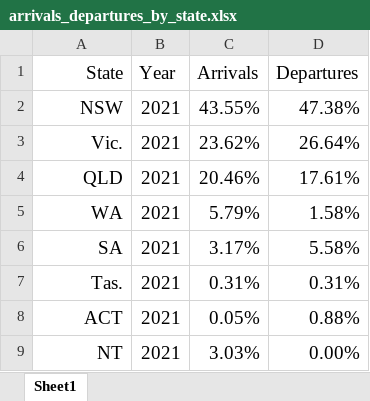
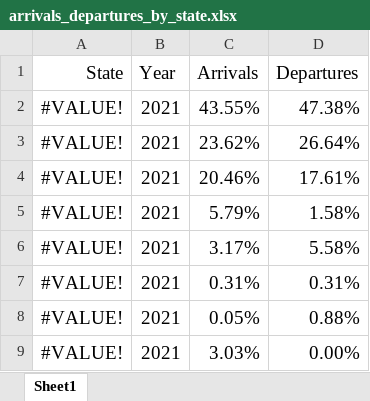
Before and after one commit to Christina1508/Christina_FIT3179, an Excel workbook: arrivals_departures_by_state.xlsx, sheet Sheet1, drawn as a sheet; values as stored, in another font and other column widths than the file's, no borders; the diff names each change by its address in the sheet, - before the commit and + after, or states it on an @@ line.

Commit message:
changes states names deleted flattened sheet

```diff
--- a/arrivals_departures_by_state.xlsx (sheet Sheet1)
+++ b/arrivals_departures_by_state.xlsx (sheet Sheet1)
-A2 (State): NSW
+A2 (State): #VALUE!
-A3 (State): Vic.
+A3 (State): #VALUE!
-A4 (State): QLD
+A4 (State): #VALUE!
-A5 (State): WA
+A5 (State): #VALUE!
-A6 (State): SA
+A6 (State): #VALUE!
-A7 (State): Tas.
+A7 (State): #VALUE!
-A8 (State): ACT
+A8 (State): #VALUE!
-A9 (State): NT
+A9 (State): #VALUE!
```
Also changed, not shown: expenditure_by_state.xlsx, 1 other file.
